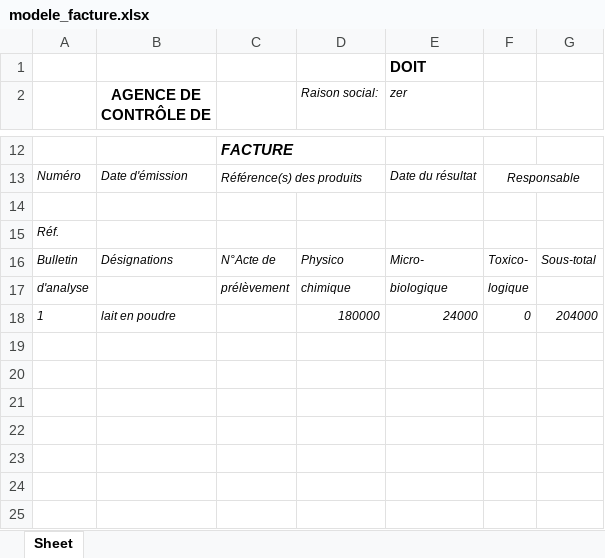
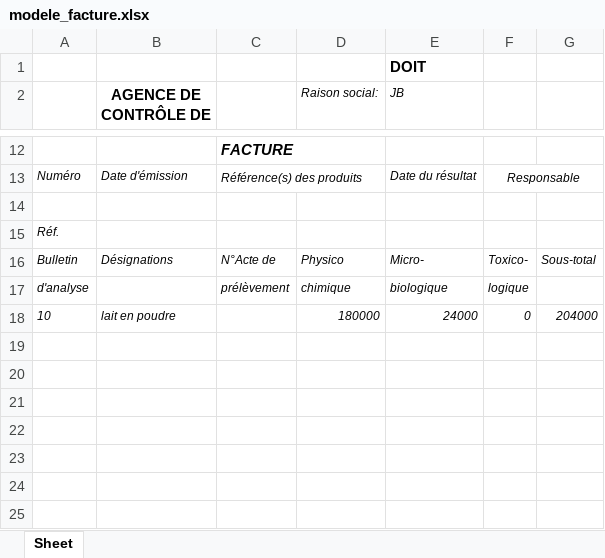
Before and after one commit to Ezekiela-Ran/LFCA, an Excel workbook: modele_facture.xlsx, sheet Sheet, drawn as a sheet; only a part is shown, gaps mark what is left out; values as stored, in another font and other column widths than the file's, no borders; charts and pictures not drawn; the diff names each change by its address in the sheet, - before the commit and + after, or states it on an @@ line.

Commit message:
recherche facture à partir du numéro de facture

```diff
--- a/modele_facture.xlsx (sheet Sheet)
+++ b/modele_facture.xlsx (sheet Sheet)
-E2: zer
+E2: JB
-A18: 1
+A18: 10
```
Also changed, not shown: 3 other files.
